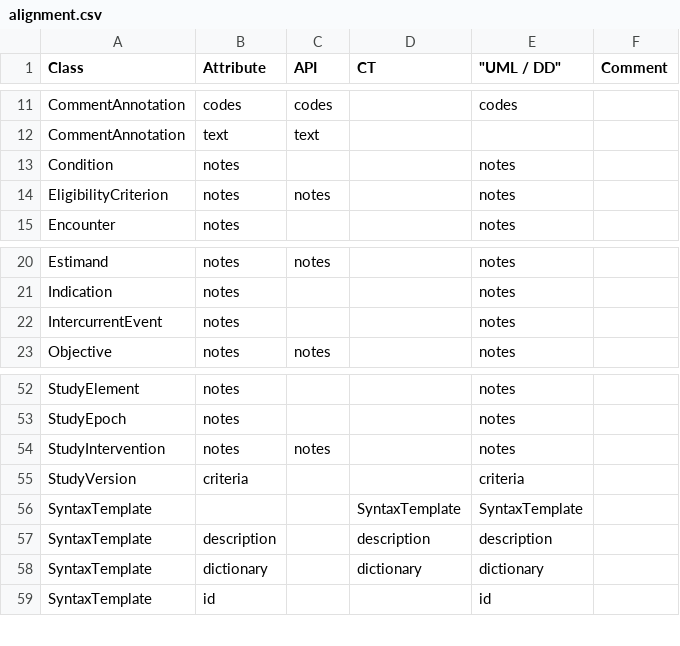
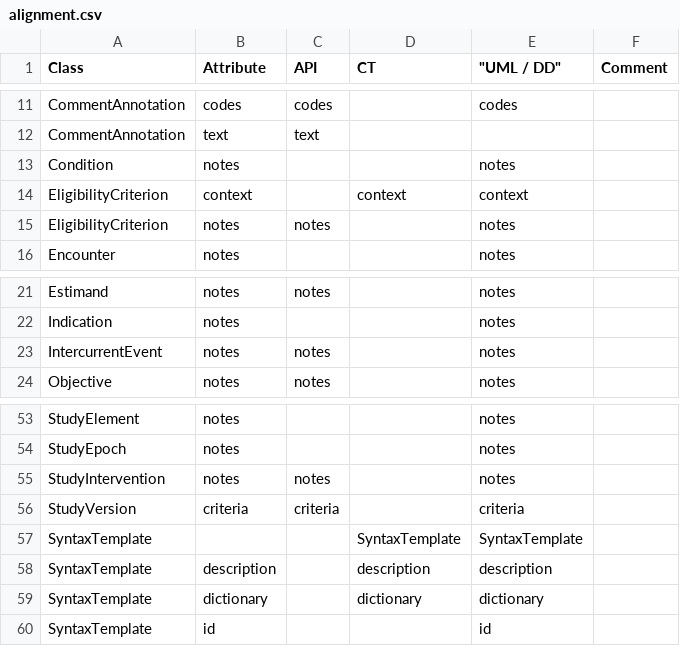
Before and after one commit to cdisc-org/DDF-RA, a CSV file: Deliverables/UML/alignment.csv, drawn as a sheet; only a part is shown, gaps mark what is left out.

```diff
--- a/Deliverables/UML/alignment.csv
+++ b/Deliverables/UML/alignment.csv
@@ -13,2 +13,3 @@ CommentAnnotation,text,text,,,
 Condition,notes,,,notes,
+EligibilityCriterion,context,,context,context,
 EligibilityCriterion,notes,notes,,notes,
@@ -21,3 +22,3 @@ Estimand,notes,notes,,notes,
 Indication,notes,,,notes,
-IntercurrentEvent,notes,,,notes,
+IntercurrentEvent,notes,notes,,notes,
 Objective,notes,notes,,notes,
@@ -54,3 +55,3 @@ StudyEpoch,notes,,,notes,
 StudyIntervention,notes,notes,,notes,
-StudyVersion,criteria,,,criteria,
+StudyVersion,criteria,criteria,,criteria,
 SyntaxTemplate,,,SyntaxTemplate,SyntaxTemplate,
```
Also changed, not shown: 1 other file.
